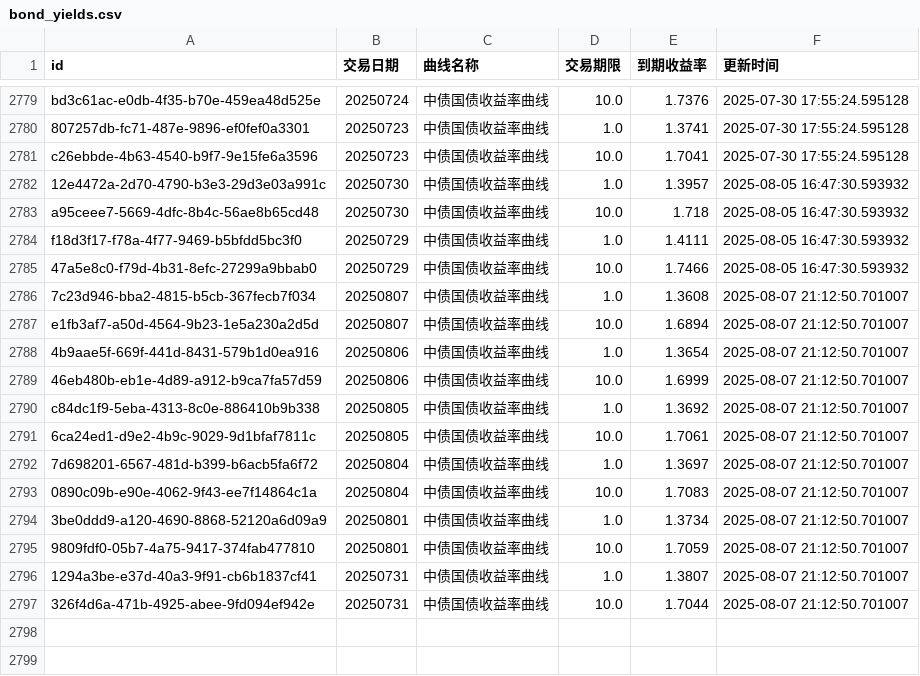
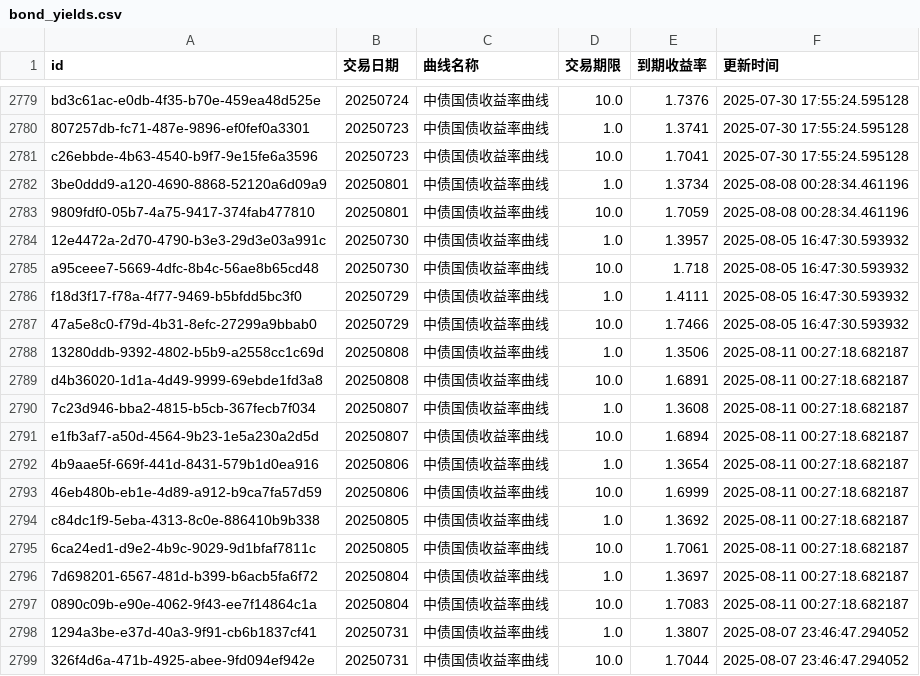
Before and after one commit to ha5h6r000wn/st_idx_visualizer, a CSV file: data/csv/bond_yields.csv, drawn as a sheet; only a part is shown, gaps mark what is left out.

```diff
--- a/data/csv/bond_yields.csv
+++ b/data/csv/bond_yields.csv
@@ -2781,2 +2781,4 @@ bd3c61ac-e0db-4f35-b70e-459ea48d525e,20250724,中债国债收益率曲线,10.0,1
 c26ebbde-4b63-4540-b9f7-9e15fe6a3596,20250723,中债国债收益率曲线,10.0,1.7041,2025-07-30 17:55:24.595128
+3be0ddd9-a120-4690-8868-52120a6d09a9,20250801,中债国债收益率曲线,1.0,1.3734,2025-08-08 00:28:34.461196
+9809fdf0-05b7-4a75-9417-374fab477810,20250801,中债国债收益率曲线,10.0,1.7059,2025-08-08 00:28:34.461196
 12e4472a-2d70-4790-b3e3-29d3e03a991c,20250730,中债国债收益率曲线,1.0,1.3957,2025-08-05 16:47:30.593932
@@ -2785,13 +2787,13 @@ f18d3f17-f78a-4f77-9469-b5bfdd5bc3f0,20250729,中债国债收益率曲线,1.0,1.
 47a5e8c0-f79d-4b31-8efc-27299a9bbab0,20250729,中债国债收益率曲线,10.0,1.7466,2025-08-05 16:47:30.593932
-7c23d946-bba2-4815-b5cb-367fecb7f034,20250807,中债国债收益率曲线,1.0,1.3608,2025-08-07 21:12:50.701007
-e1fb3af7-a50d-4564-9b23-1e5a230a2d5d,20250807,中债国债收益率曲线,10.0,1.6894,2025-08-07 21:12:50.701007
-4b9aae5f-669f-441d-8431-579b1d0ea916,20250806,中债国债收益率曲线,1.0,1.3654,2025-08-07 21:12:50.701007
-46eb480b-eb1e-4d89-a912-b9ca7fa57d59,20250806,中债国债收益率曲线,10.0,1.6999,2025-08-07 21:12:50.701007
-c84dc1f9-5eba-4313-8c0e-886410b9b338,20250805,中债国债收益率曲线,1.0,1.3692,2025-08-07 21:12:50.701007
-6ca24ed1-d9e2-4b9c-9029-9d1bfaf7811c,20250805,中债国债收益率曲线,10.0,1.7061,2025-08-07 21:12:50.701007
-7d698201-6567-481d-b399-b6acb5fa6f72,20250804,中债国债收益率曲线,1.0,1.3697,2025-08-07 21:12:50.701007
-0890c09b-e90e-4062-9f43-ee7f14864c1a,20250804,中债国债收益率曲线,10.0,1.7083,2025-08-07 21:12:50.701007
-3be0ddd9-a120-4690-8868-52120a6d09a9,20250801,中债国债收益率曲线,1.0,1.3734,2025-08-07 21:12:50.701007
-9809fdf0-05b7-4a75-9417-374fab477810,20250801,中债国债收益率曲线,10.0,1.7059,2025-08-07 21:12:50.701007
-1294a3be-e37d-40a3-9f91-cb6b1837cf41,20250731,中债国债收益率曲线,1.0,1.3807,2025-08-07 21:12:50.701007
-326f4d6a-471b-4925-abee-9fd094ef942e,20250731,中债国债收益率曲线,10.0,1.7044,2025-08-07 21:12:50.701007
+13280ddb-9392-4802-b5b9-a2558cc1c69d,20250808,中债国债收益率曲线,1.0,1.3506,2025-08-11 00:27:18.682187
+d4b36020-1d1a-4d49-9999-69ebde1fd3a8,20250808,中债国债收益率曲线,10.0,1.6891,2025-08-11 00:27:18.682187
+7c23d946-bba2-4815-b5cb-367fecb7f034,20250807,中债国债收益率曲线,1.0,1.3608,2025-08-11 00:27:18.682187
+e1fb3af7-a50d-4564-9b23-1e5a230a2d5d,20250807,中债国债收益率曲线,10.0,1.6894,2025-08-11 00:27:18.682187
+4b9aae5f-669f-441d-8431-579b1d0ea916,20250806,中债国债收益率曲线,1.0,1.3654,2025-08-11 00:27:18.682187
+46eb480b-eb1e-4d89-a912-b9ca7fa57d59,20250806,中债国债收益率曲线,10.0,1.6999,2025-08-11 00:27:18.682187
+c84dc1f9-5eba-4313-8c0e-886410b9b338,20250805,中债国债收益率曲线,1.0,1.3692,2025-08-11 00:27:18.682187
+6ca24ed1-d9e2-4b9c-9029-9d1bfaf7811c,20250805,中债国债收益率曲线,10.0,1.7061,2025-08-11 00:27:18.682187
+7d698201-6567-481d-b399-b6acb5fa6f72,20250804,中债国债收益率曲线,1.0,1.3697,2025-08-11 00:27:18.682187
+0890c09b-e90e-4062-9f43-ee7f14864c1a,20250804,中债国债收益率曲线,10.0,1.7083,2025-08-11 00:27:18.682187
+1294a3be-e37d-40a3-9f91-cb6b1837cf41,20250731,中债国债收益率曲线,1.0,1.3807,2025-08-07 23:46:47.294052
+326f4d6a-471b-4925-abee-9fd094ef942e,20250731,中债国债收益率曲线,10.0,1.7044,2025-08-07 23:46:47.294052
```
Also changed, not shown: data/csv/index_valuations.csv, 2 other files.
